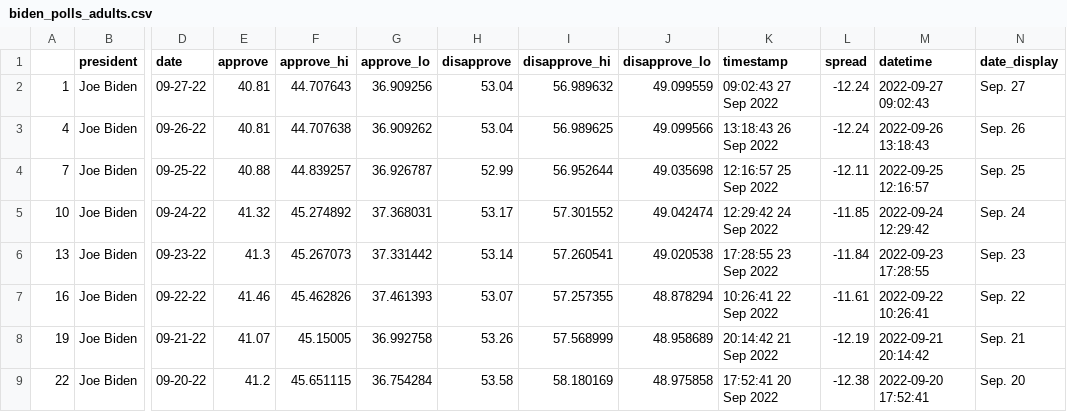
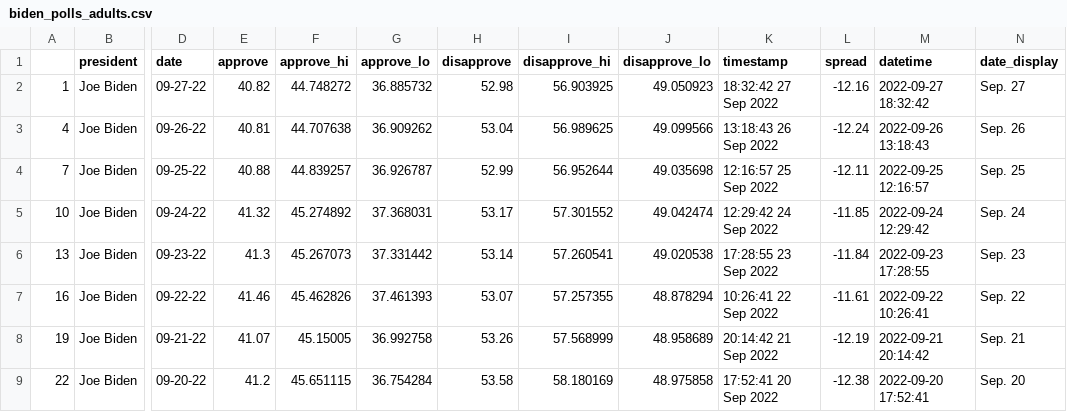
Before and after one commit to hannaakang/live-scraper-demo, a CSV file: data/processed/biden_polls_adults.csv, drawn as a sheet; only a part is shown, gaps mark what is left out; the diff names each change by its address in the sheet, - before the commit and + after, or states it on an @@ line.

```diff
--- a/data/processed/biden_polls_adults.csv
+++ b/data/processed/biden_polls_adults.csv
-E2 (approve): 40.81
+E2 (approve): 40.82
-F2 (approve_hi): 44.707643
+F2 (approve_hi): 44.748272
-G2 (approve_lo): 36.909256
+G2 (approve_lo): 36.885732
-H2 (disapprove): 53.04
+H2 (disapprove): 52.98
-I2 (disapprove_hi): 56.989632
+I2 (disapprove_hi): 56.903925
-J2 (disapprove_lo): 49.099559
+J2 (disapprove_lo): 49.050923
-K2 (timestamp): 09:02:43 27 Sep 2022
+K2 (timestamp): 18:32:42 27 Sep 2022
-L2 (spread): -12.24
+L2 (spread): -12.16
-M2 (datetime): 2022-09-27 09:02:43
+M2 (datetime): 2022-09-27 18:32:42
```
